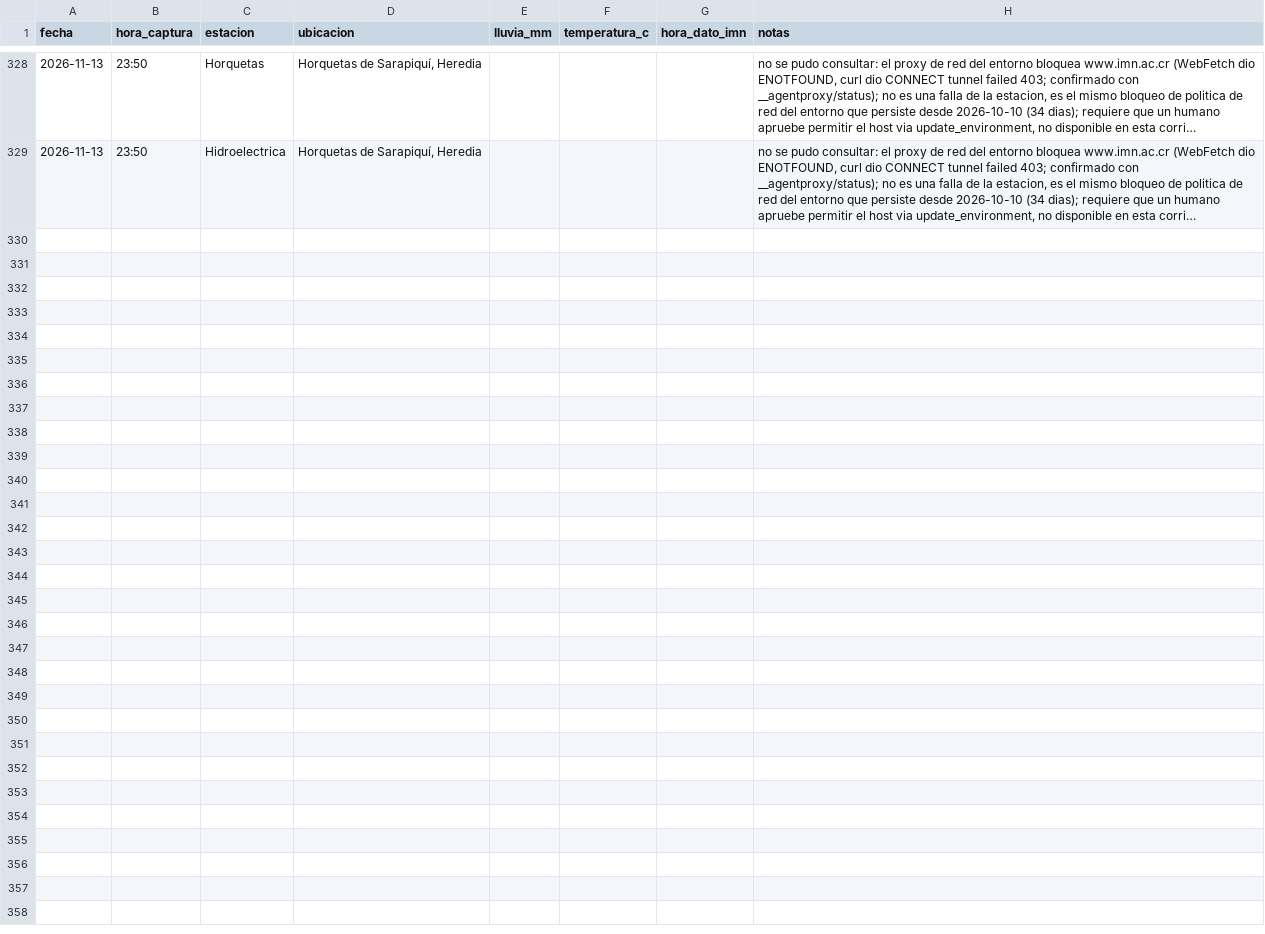
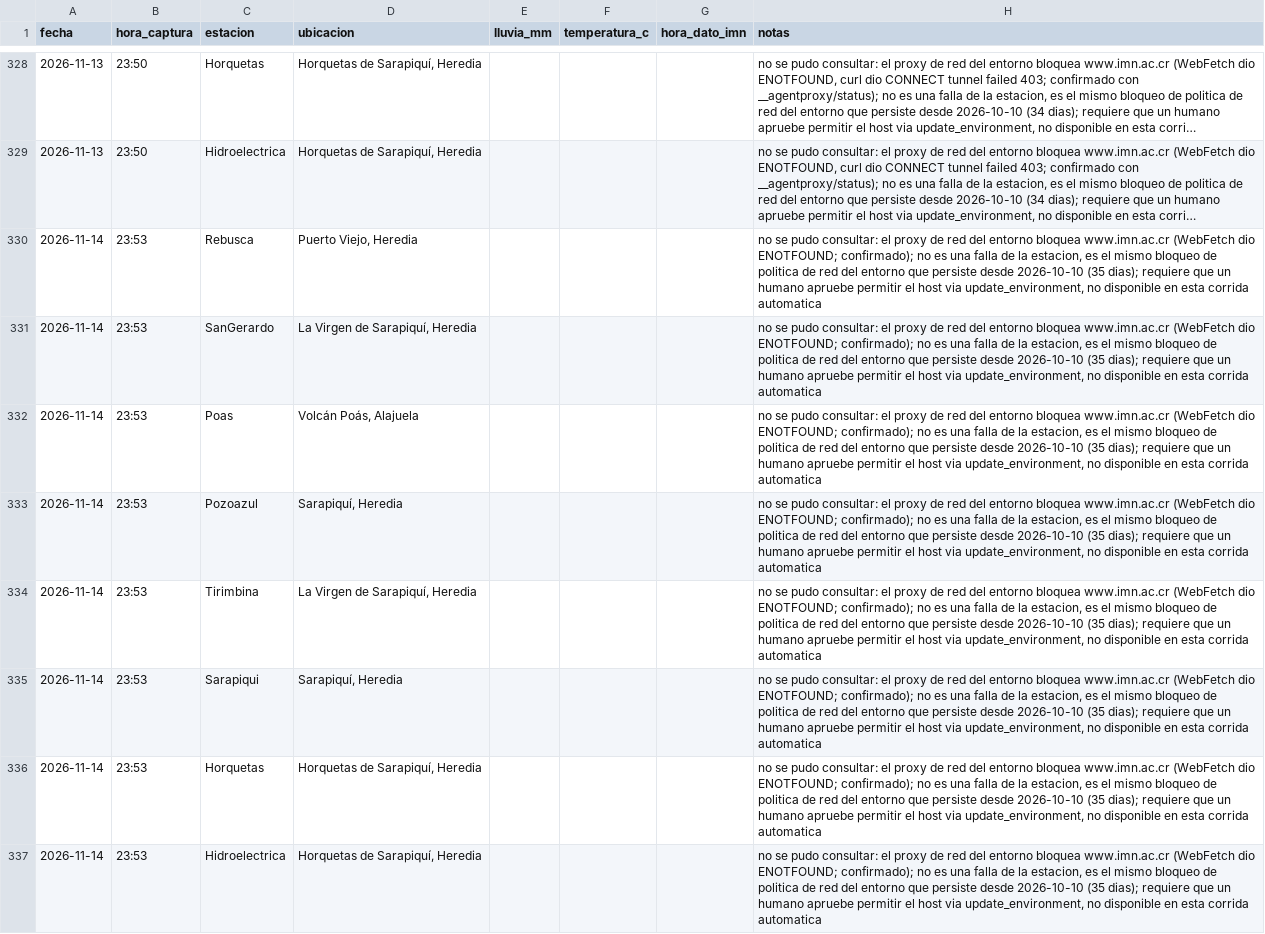
Before and after one commit to robertoico06-dev/imn-lluvia, a CSV file: registro_lluvia_imn.csv, drawn as a sheet; only a part is shown, gaps mark what is left out; long unchanged cells end in …; the diff names each change by its address in the sheet, - before the commit and + after, or states it on an @@ line.

```diff
--- a/registro_lluvia_imn.csv
+++ b/registro_lluvia_imn.csv
+row 330: 2026-11-14 | 23:53 | Rebusca | Puerto Viejo, Heredia |  |  |  | no se pudo consultar: el proxy de red del entorno bloquea www.imn.ac.cr (WebFetch dio ENOTFOUND; confirmado); no es una falla de la estacion, es el mismo bloqueo de politica de red del entorno que persiste desde 2026-10-10 (35 dias); requiere que un humano apruebe permitir el host via update_environment, no disponible en esta corrida automatica
+row 331: 2026-11-14 | 23:53 | SanGerardo | La Virgen de Sarapiquí, Heredia |  |  |  | no se pudo consultar: el proxy de red del entorno bloquea www.imn.ac.cr (WebFetch dio ENOTFOUND; confirmado); no es una falla de la estacion, es el mismo bloqueo de politica de red del entorno que persiste desde 2026-10-10 (35 dias); requiere que un humano apruebe permitir el host via update_environment, no disponible en esta corrida automatica
+row 332: 2026-11-14 | 23:53 | Poas | Volcán Poás, Alajuela |  |  |  | no se pudo consultar: el proxy de red del entorno bloquea www.imn.ac.cr (WebFetch dio ENOTFOUND; confirmado); no es una falla de la estacion, es el mismo bloqueo de politica de red del entorno que persiste desde 2026-10-10 (35 dias); requiere que un humano apruebe permitir el host via update_environment, no disponible en esta corrida automatica
+row 333: 2026-11-14 | 23:53 | Pozoazul | Sarapiquí, Heredia |  |  |  | no se pudo consultar: el proxy de red del entorno bloquea www.imn.ac.cr (WebFetch dio ENOTFOUND; confirmado); no es una falla de la estacion, es el mismo bloqueo de politica de red del entorno que persiste desde 2026-10-10 (35 dias); requiere que un humano apruebe permitir el host via update_environment, no disponible en esta corrida automatica
+row 334: 2026-11-14 | 23:53 | Tirimbina | La Virgen de Sarapiquí, Heredia |  |  |  | no se pudo consultar: el proxy de red del entorno bloquea www.imn.ac.cr (WebFetch dio ENOTFOUND; confirmado); no es una falla de la estacion, es el mismo bloqueo de politica de red del entorno que persiste desde 2026-10-10 (35 dias); requiere que un humano apruebe permitir el host via update_environment, no disponible en esta corrida automatica
+row 335: 2026-11-14 | 23:53 | Sarapiqui | Sarapiquí, Heredia |  |  |  | no se pudo consultar: el proxy de red del entorno bloquea www.imn.ac.cr (WebFetch dio ENOTFOUND; confirmado); no es una falla de la estacion, es el mismo bloqueo de politica de red del entorno que persiste desde 2026-10-10 (35 dias); requiere que un humano apruebe permitir el host via update_environment, no disponible en esta corrida automatica
+row 336: 2026-11-14 | 23:53 | Horquetas | Horquetas de Sarapiquí, Heredia |  |  |  | no se pudo consultar: el proxy de red del entorno bloquea www.imn.ac.cr (WebFetch dio ENOTFOUND; confirmado); no es una falla de la estacion, es el mismo bloqueo de politica de red del entorno que persiste desde 2026-10-10 (35 dias); requiere que un humano apruebe permitir el host via update_environment, no disponible en esta corrida automatica
+row 337: 2026-11-14 | 23:53 | Hidroelectrica | Horquetas de Sarapiquí, Heredia |  |  |  | no se pudo consultar: el proxy de red del entorno bloquea www.imn.ac.cr (WebFetch dio ENOTFOUND; confirmado); no es una falla de la estacion, es el mismo bloqueo de politica de red del entorno que persiste desde 2026-10-10 (35 dias); requiere que un humano apruebe permitir el host via update_environment, no disponible en esta corrida automatica
```
